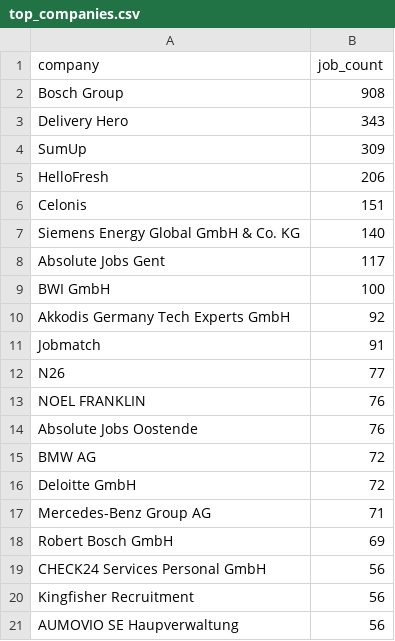
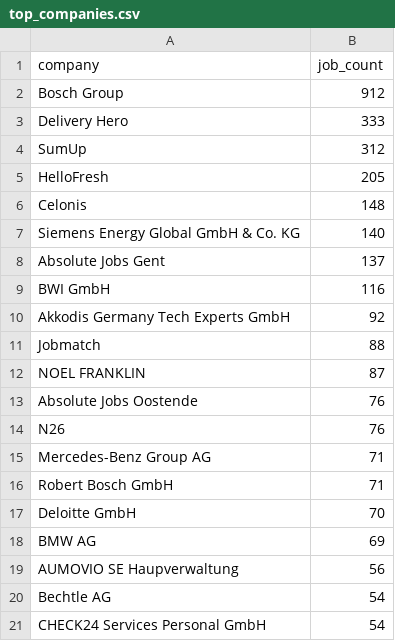
Before and after one commit to ritesh8303/dataforge, a CSV file: data/gold/top_companies.csv, drawn as a sheet.

```diff
--- a/data/gold/top_companies.csv
+++ b/data/gold/top_companies.csv
@@ -1,21 +1,21 @@
 company,job_count
-Bosch Group,908
-Delivery Hero,343
-SumUp,309
-HelloFresh,206
-Celonis,151
+Bosch Group,912
+Delivery Hero,333
+SumUp,312
+HelloFresh,205
+Celonis,148
 Siemens Energy Global GmbH & Co. KG,140
-Absolute Jobs Gent,117
-BWI GmbH,100
+Absolute Jobs Gent,137
+BWI GmbH,116
 Akkodis Germany Tech Experts GmbH,92
-Jobmatch,91
-N26,77
-NOEL FRANKLIN,76
+Jobmatch,88
+NOEL FRANKLIN,87
 Absolute Jobs Oostende,76
-BMW AG,72
-Deloitte GmbH,72
+N26,76
 Mercedes-Benz Group AG,71
-Robert Bosch GmbH,69
-CHECK24 Services Personal GmbH,56
-Kingfisher Recruitment,56
+Robert Bosch GmbH,71
+Deloitte GmbH,70
+BMW AG,69
 AUMOVIO SE Haupverwaltung,56
+Bechtle AG,54
+CHECK24 Services Personal GmbH,54
```
Also changed, not shown: data/gold/jobs_by_region.csv, data/gold/jobs_trend.csv, 8 other files.
